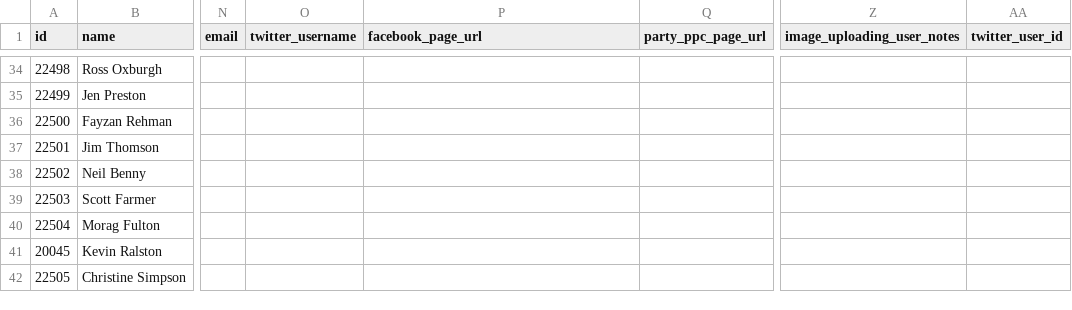
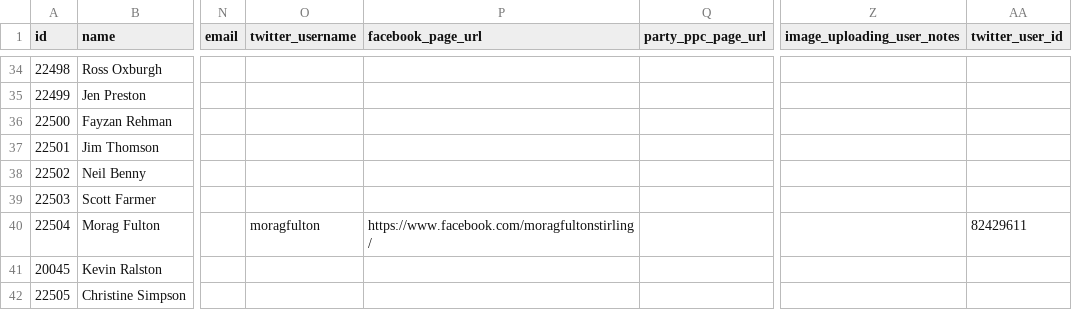
Before and after one commit to gerrymulvenna/council17, a CSV file: scripts/local.stirling.2017-05-04.csv, drawn as a sheet; only a part is shown, gaps mark what is left out; the diff names each change by its address in the sheet, - before the commit and + after, or states it on an @@ line.

Commit message:
New data, href added to ward and candidate notes on council-tree and selection now redirects to the map page for that ward Signed-off-by: Gerry Mulvenna <git@movingwifi.com>

```diff
--- a/scripts/local.stirling.2017-05-04.csv
+++ b/scripts/local.stirling.2017-05-04.csv
-O40 (twitter_username): (empty)
+O40 (twitter_username): moragfulton
-P40 (facebook_page_url): (empty)
+P40 (facebook_page_url): https://www.facebook.com/moragfultonstirling/
-AA40 (twitter_user_id): (empty)
+AA40 (twitter_user_id): 82429611
```
Also changed, not shown: 5 other files.
